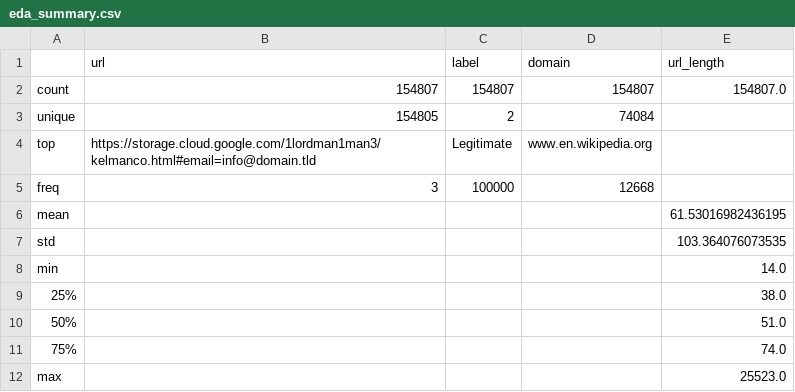
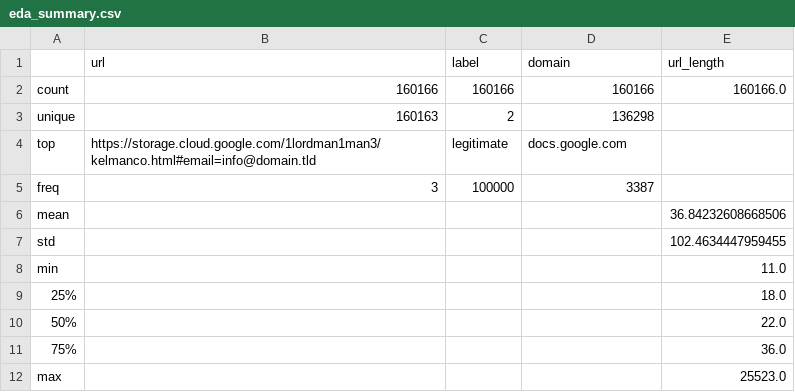
Before and after one commit to l1uzz3/BrowserExtension, a CSV file: backend/datasets/eda_summary.csv, drawn as a sheet.

```diff
--- a/backend/datasets/eda_summary.csv
+++ b/backend/datasets/eda_summary.csv
@@ -1,12 +1,12 @@
 ,url,label,domain,url_length
-count,154807,154807,154807,154807.0
-unique,154805,2,74084,
-top,https://storage.cloud.google.com/1lordman1man3/kelmanco.html#email=info@domain.tld,Legitimate,www.en.wikipedia.org,
-freq,3,100000,12668,
-mean,,,,61.53016982436195
-std,,,,103.364076073535
-min,,,,14.0
-25%,,,,38.0
-50%,,,,51.0
-75%,,,,74.0
+count,160166,160166,160166,160166.0
+unique,160163,2,136298,
+top,https://storage.cloud.google.com/1lordman1man3/kelmanco.html#email=info@domain.tld,legitimate,docs.google.com,
+freq,3,100000,3387,
+mean,,,,36.84232608668506
+std,,,,102.4634447959455
+min,,,,11.0
+25%,,,,18.0
+50%,,,,22.0
+75%,,,,36.0
 max,,,,25523.0
```
Also changed, not shown: 29 other files.
